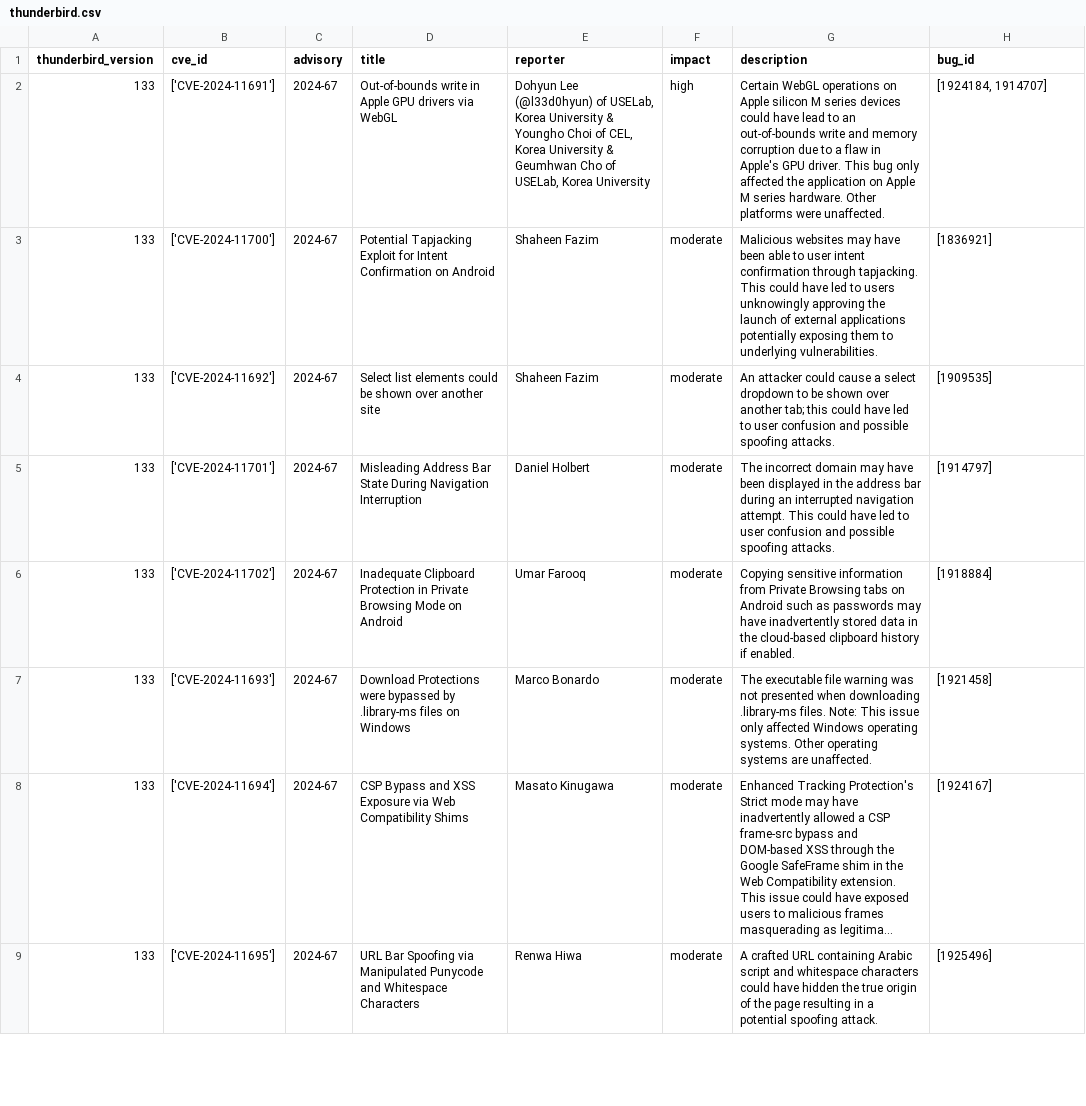
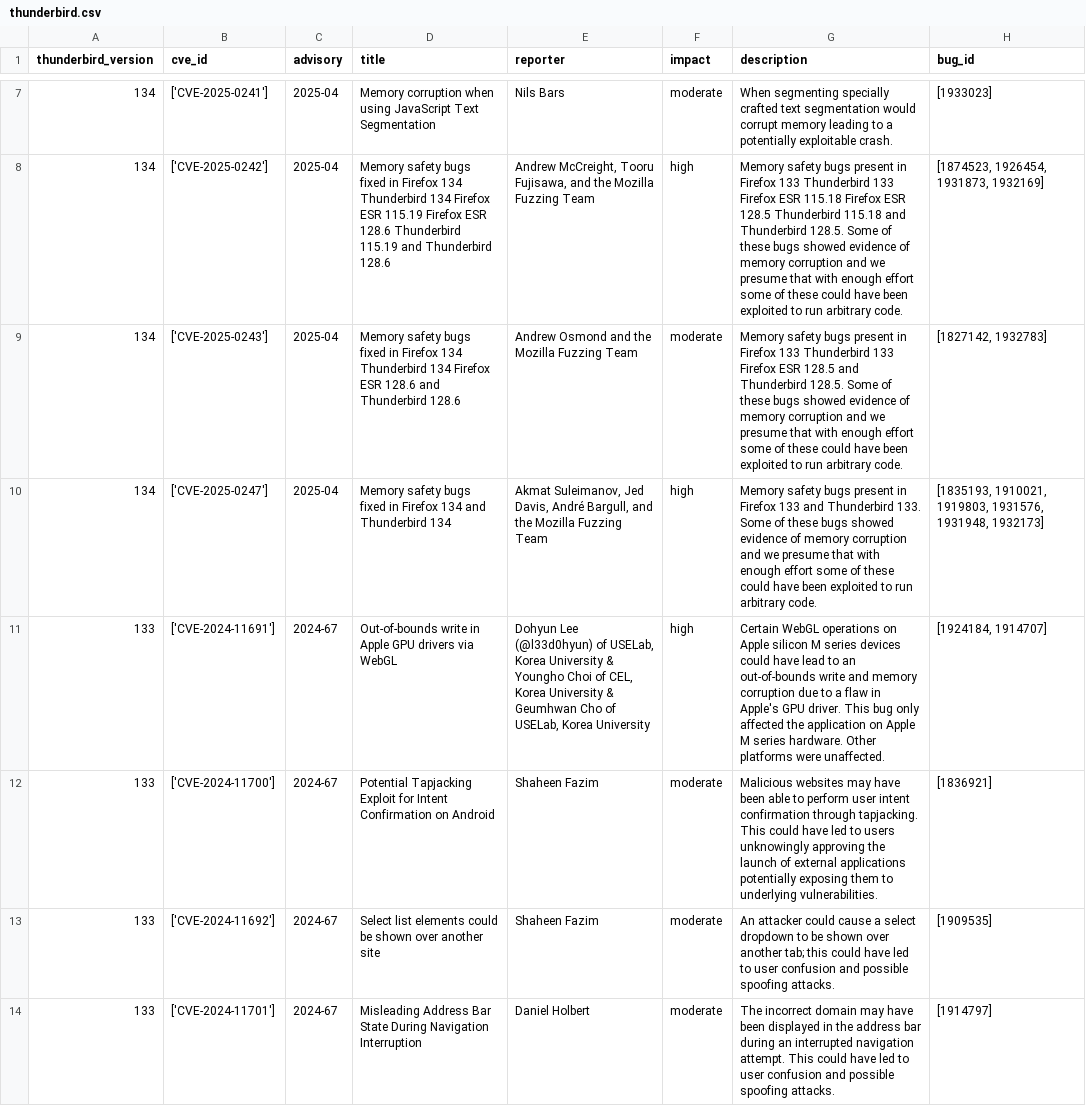
Before and after one commit to krn65/mpvd, a CSV file: product_data/thunderbird.csv, drawn as a sheet; only a part is shown, gaps mark what is left out; the shorter side is filled out with more unchanged rows; long unchanged cells end in …; the diff covers the shown part only.

Commit message:
Add and update vulnerability data for Mozilla products
- Update CVE data (/cve_data)
- Update Bug ID data (/product_bug_ids)
- Add and update Mozilla product data related to new security advisory pages for vulnerabilities (/product_data)
- Update date in README.md

```diff
--- a/product_data/thunderbird.csv
+++ b/product_data/thunderbird.csv
@@ -2,3 +7,7 @@ thunderbird_version,cve_id,advisory,title,reporter,impact,description,bug_id
+134,['CVE-2025-0241'],2025-04,Memory corruption when using JavaScript Text Segmentation,Nils Bars,moderate,When segmenting specially crafted text segmentation would corrupt memory leading to a potentially exploitable crash.,[1933023]
+134,['CVE-2025-0242'],2025-04,Memory safety bugs fixed in Firefox 134 Thunderbird 134 Firefox ESR 115.19 Firefox ESR 128.6 Thunderbird 115.19 and Thunderbird 128.6,"Andrew McCreight, Tooru Fujisawa, and the Mozilla Fuzzing Team",high,Memory safety bugs present in Firefox 133 Thunderbird 133 Firefox ESR 115.18 Firefox ESR 128.5 Thunderbird 115.18 and Thunderbird 128.5. Some of these bugs showed evidence of memory corruption and we presume that with enough effort some of these could have been exploited to run arbitrary code.,"[1874523, 1926454, 1931873, 1932169]"
+134,['CVE-2025-0243'],2025-04,Memory safety bugs fixed in Firefox 134 Thunderbird 134 Firefox ESR 128.6 and Thunderbird 128.6,Andrew Osmond and the Mozilla Fuzzing Team,moderate,Memory safety bugs present in Firefox 133 Thunderbird 133 Firefox ESR 128.5 and Thunderbird 128.5. Some of these bugs showed evidence of memory corruption and we presume that with enough effort some of these could have been exploited to run arbitrary code.,"[1827142, 1932783]"
+134,['CVE-2025-0247'],2025-04,Memory safety bugs fixed in Firefox 134 and Thunderbird 134,"Akmat Suleimanov, Jed Davis, André Bargull, and the Mozilla Fuzzing Team",high,Memory safety bugs present in Firefox 133 and Thunderbird 133. Some of these bugs showed evidence of memory corruption and we presume that with enough effort some of these could have been exploited to run arbitrary code.,"[1835193, 1910021, 1919803, 1931576, 1931948, 1932173]"
 133,['CVE-2024-11691'],2024-67,Out-of-bounds write in Apple GPU drivers via WebGL,"Dohyun Lee (@l33d0hyun) of USELab, Korea University & Youngho Choi of CEL, Korea University & Geumhwan Cho of USELab, Korea University",high,Certain WebGL operations on Apple silicon M series devices could have lead to an out-of-bounds write and memory corruption due to a flaw in Apple's GPU driver.  This bug only affected the application on Apple M series hardware. Other platforms were unaffected.,"[1924184, 1914707]"
-133,['CVE-2024-11700'],2024-67,Potential Tapjacking Exploit for Intent Confirmation on Android,Shaheen Fazim,moderate,Malicious websites may have been able to user intent confirmation through tapjacking. This could have led to users unknowingly approving the launch of external applications potentially exposing them to underlying vulnerabilities.,[1836921]
+133,['CVE-2024-11700'],2024-67,Potential Tapjacking Exploit for Intent Confirmation on Android,Shaheen Fazim,moderate,Malicious websites may have been able to perform user intent confirmation through tapjacking. This could have led to users unknowingly approving the launch of external applications potentially exposing them to underlying vulnerabilities.,[1836921]
 133,['CVE-2024-11692'],2024-67,Select list elements could be shown over another site,Shaheen Fazim,moderate,An attacker could cause a select dropdown to be shown over another tab; this could have led to user confusion and possible spoofing attacks.,[1909535]
```
Also changed, not shown: 8 added rows and 4 edited cells elsewhere in this file, cve_data/cve_data.csv, product_data/firefox.csv, 15 other files.
